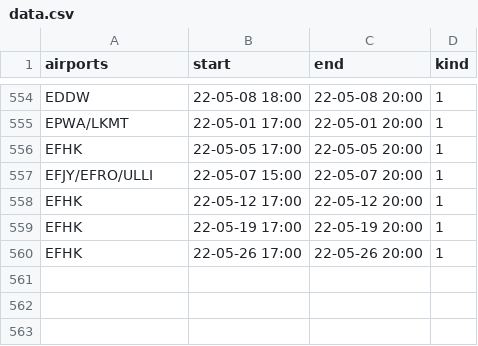
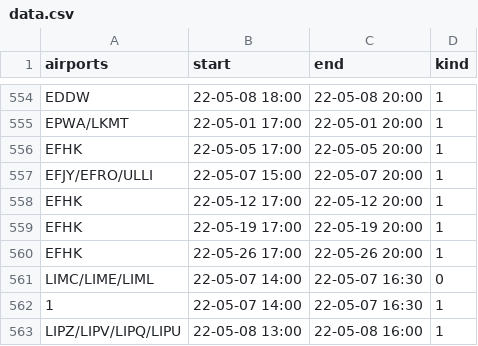
Before and after one commit to MatisseBE/VATSIMeventHISTORY, a CSV file: data.csv, drawn as a sheet; only a part is shown, gaps mark what is left out; the diff names each change by its address in the sheet, - before the commit and + after, or states it on an @@ line.

Commit message:
committing files

```diff
--- a/data.csv
+++ b/data.csv
+row 561: LIMC/LIME/LIML | 22-05-07 14:00 | 22-05-07 16:30 | 0
+row 562: 1 | 22-05-07 14:00 | 22-05-07 16:30 | 1
+row 563: LIPZ/LIPV/LIPQ/LIPU | 22-05-08 13:00 | 22-05-08 16:00 | 1
```
